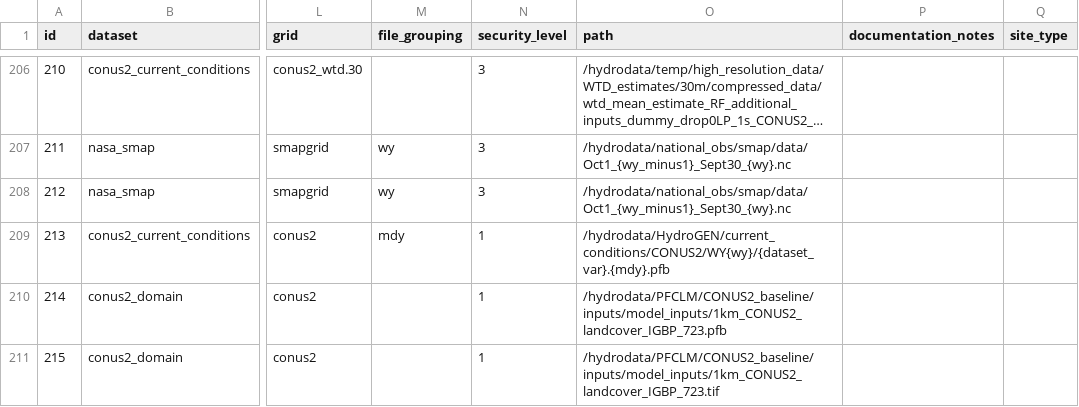
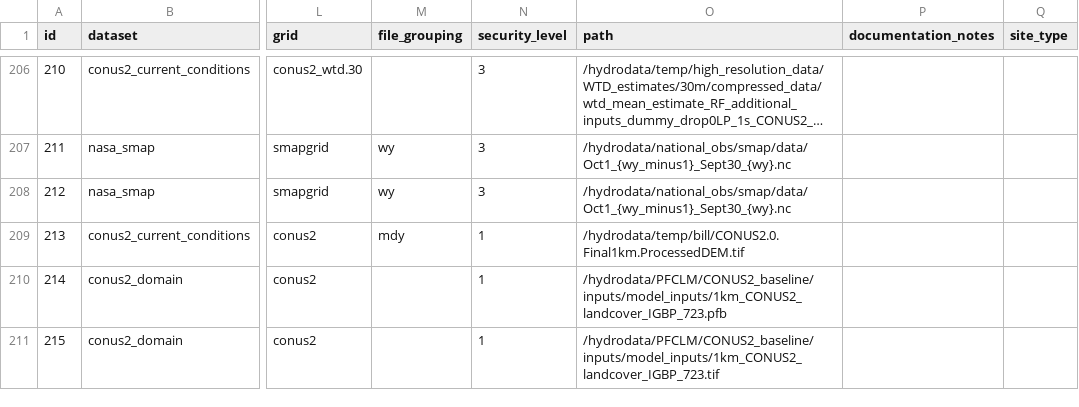
Before and after one commit to hydroframe/hf_hydrodata, a CSV file: src/hf_hydrodata/model/data_catalog_entry.csv, drawn as a sheet; only a part is shown, gaps mark what is left out; long unchanged cells end in …; the diff names each change by its address in the sheet, - before the commit and + after, or states it on an @@ line.

```diff
--- a/src/hf_hydrodata/model/data_catalog_entry.csv
+++ b/src/hf_hydrodata/model/data_catalog_entry.csv
-O209 (path): /hydrodata/HydroGEN/current_conditions/CONUS2/WY{wy}/{dataset_var}.{mdy}.pfb
+O209 (path): /hydrodata/temp/bill/CONUS2.0.Final1km.ProcessedDEM.tif
```
Also changed, not shown: 1 other file.
